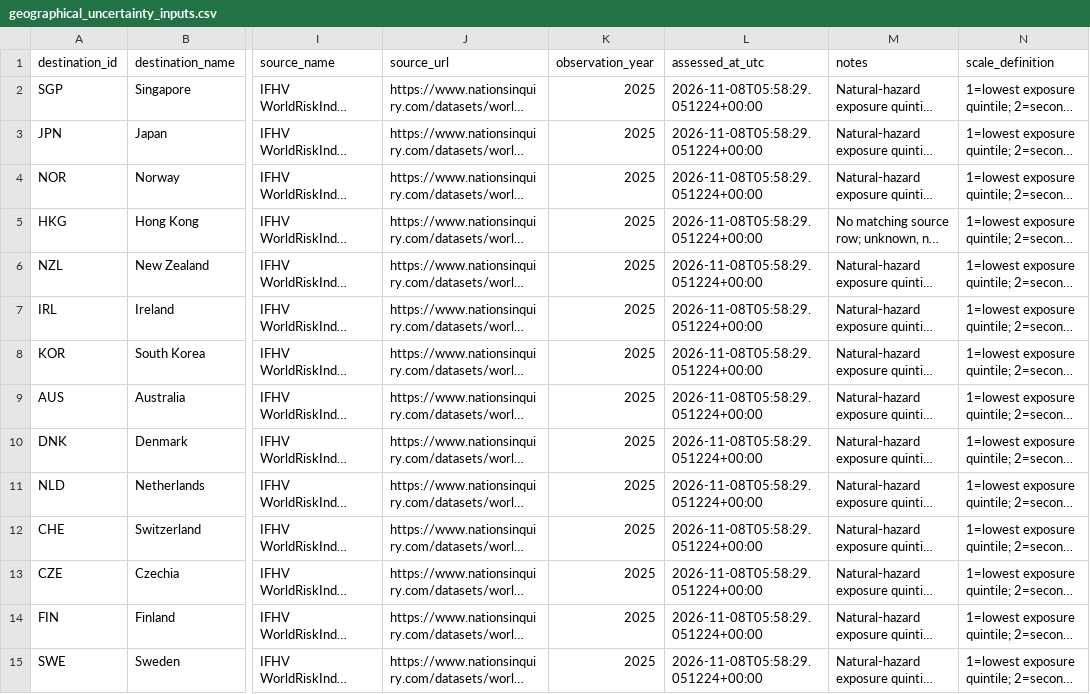
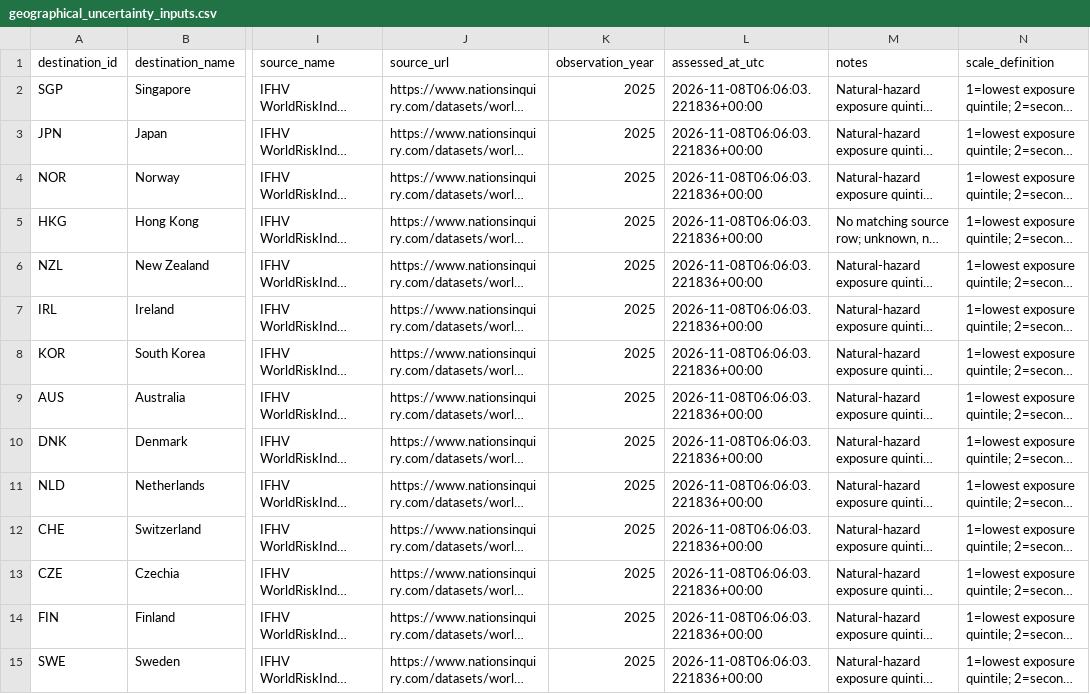
Before and after one commit to schnozenstein/eom-migration-model, a CSV file: data/geographical_uncertainty_inputs.csv, drawn as a sheet; only a part is shown, gaps mark what is left out; long unchanged cells end in …; the diff covers the shown part only; the diff names each change by its address in the sheet, - before the commit and + after, or states it on an @@ line.

```diff
--- a/data/geographical_uncertainty_inputs.csv
+++ b/data/geographical_uncertainty_inputs.csv
-L2:L15 (assessed_at_utc): 2026-11-08T05:58:29.051224+00:00
+L2:L15 (assessed_at_utc): 2026-11-08T06:06:03.221836+00:00
```
Also changed, not shown: 31 edited cells elsewhere in this file, data/geopolitical_uncertainty_inputs.csv, data/raw/brazil_world_bank_macro.csv, 32 other files.
